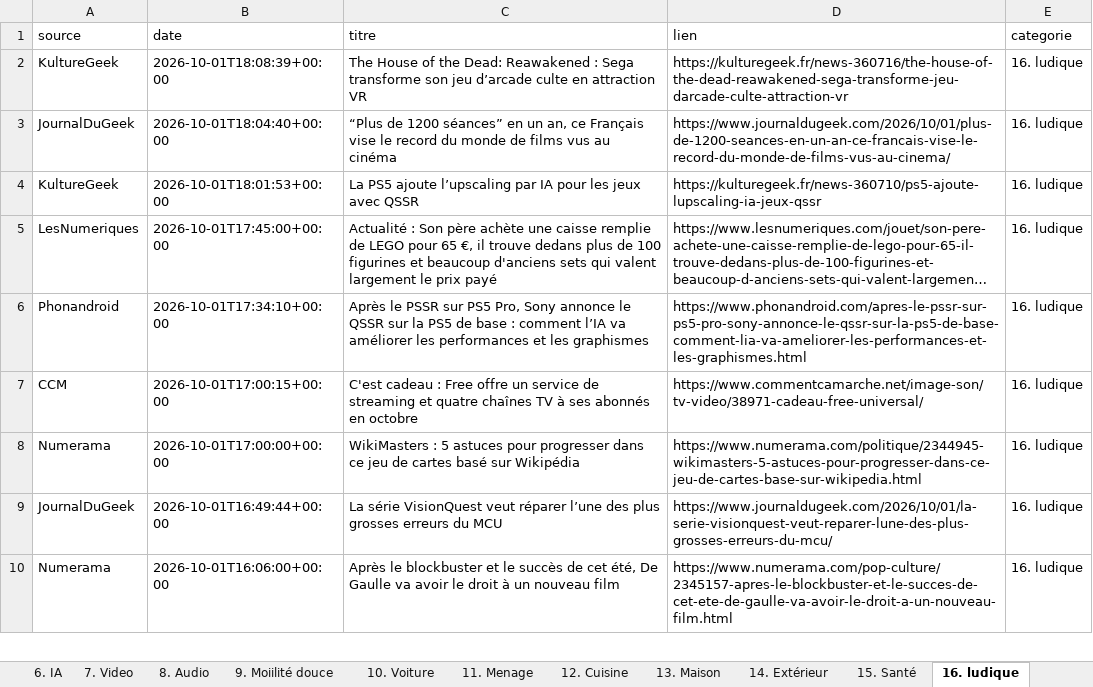
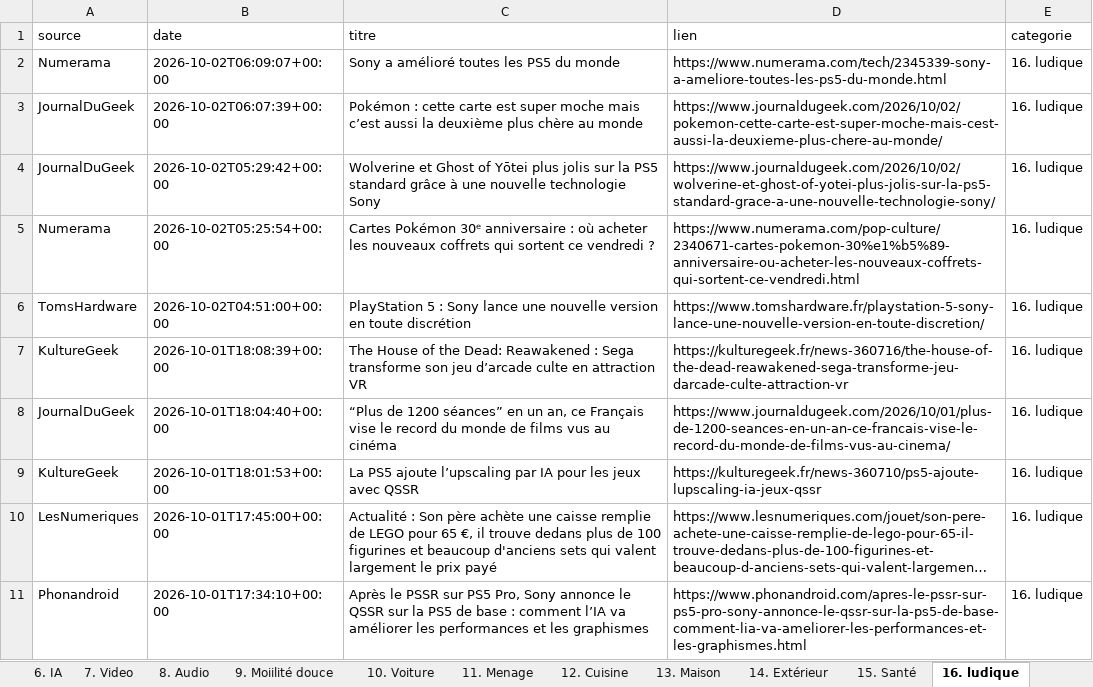
Before and after one commit to djhadef-star/rss-categories, an Excel workbook: output/rss_history_2.xlsx, sheet 16. ludique, drawn as a sheet; only a part is shown; the shorter side is filled out with more unchanged rows; long unchanged cells end in …; values as stored, in another font and other column widths than the file's, no borders; the diff names each change by its address in the sheet, - before the commit and + after, or states it on an @@ line.

```diff
--- a/output/rss_history_2.xlsx (sheet 16. ludique)
+++ b/output/rss_history_2.xlsx (sheet 16. ludique)
+row 2: Numerama | 2026-10-02T06:09:07+00:00 | Sony a amélioré toutes les PS5 du monde | https://www.numerama.com/tech/2345339-sony-a-ameliore-toutes-les-ps5-du-monde.html | 16. ludique
+row 3: JournalDuGeek | 2026-10-02T06:07:39+00:00 | Pokémon : cette carte est super moche mais c’est aussi la deuxième plus chère au monde | https://www.journaldugeek.com/2026/10/02/pokemon-cette-carte-est-super-moche-mais-cest-aussi-la-deuxieme-plus-chere-au-monde/ | 16. ludique
+row 4: JournalDuGeek | 2026-10-02T05:29:42+00:00 | Wolverine et Ghost of Yōtei plus jolis sur la PS5 standard grâce à une nouvelle technologie Sony | https://www.journaldugeek.com/2026/10/02/wolverine-et-ghost-of-yotei-plus-jolis-sur-la-ps5-standard-grace-a-une-nouvelle-technologie-sony/ | 16. ludique
+row 5: Numerama | 2026-10-02T05:25:54+00:00 | Cartes Pokémon 30ᵉ anniversaire : où acheter les nouveaux coffrets qui sortent ce vendredi ? | https://www.numerama.com/pop-culture/2340671-cartes-pokemon-30%e1%b5%89-anniversaire-ou-acheter-les-nouveaux-coffrets-qui-sortent-ce-vendredi.html | 16. ludique
+row 6: TomsHardware | 2026-10-02T04:51:00+00:00 | PlayStation 5 : Sony lance une nouvelle version en toute discrétion | https://www.tomshardware.fr/playstation-5-sony-lance-une-nouvelle-version-en-toute-discretion/ | 16. ludique
```
Also changed, not shown: sheet Tous_les_articles, sheet 5. Logiciels _ OS, sheet 17. actu jur et pol, sheet 2. PC_OS, sheet NON_CLASSE, sheet 8. Audio, 4 more sheets, output/rss_history.xlsx, 2 other files.
